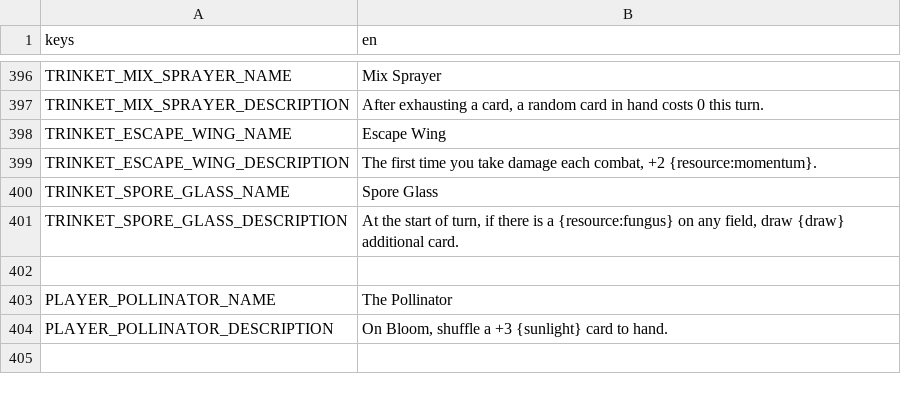
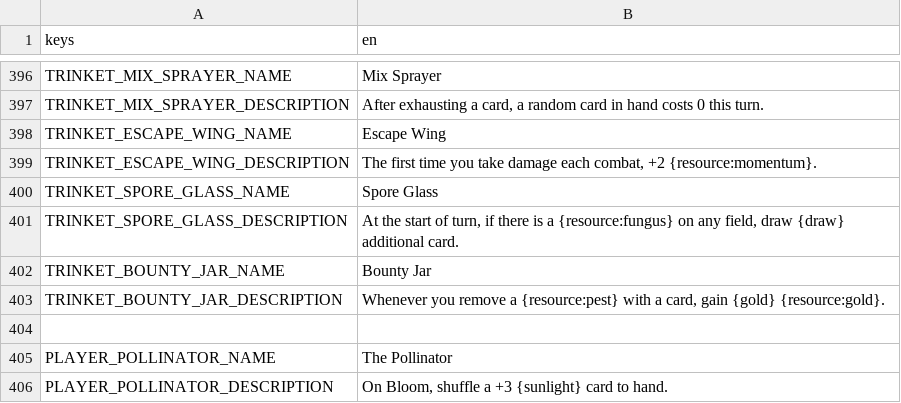
Before and after one commit to cyanglaz/garden, a CSV file: resources/localization/localization.csv, drawn as a sheet; only a part is shown, gaps mark what is left out; the shorter side is filled out with more unchanged rows; the diff names each change by its address in the sheet, - before the commit and + after, or states it on an @@ line.

```diff
--- a/resources/localization/localization.csv
+++ b/resources/localization/localization.csv
+row 402: TRINKET_BOUNTY_JAR_NAME | Bounty Jar
+row 403: TRINKET_BOUNTY_JAR_DESCRIPTION | Whenever you remove a {resource:pest} with a card, gain {gold} {resource:gold}.
```
Also changed, not shown: 23 other files.
